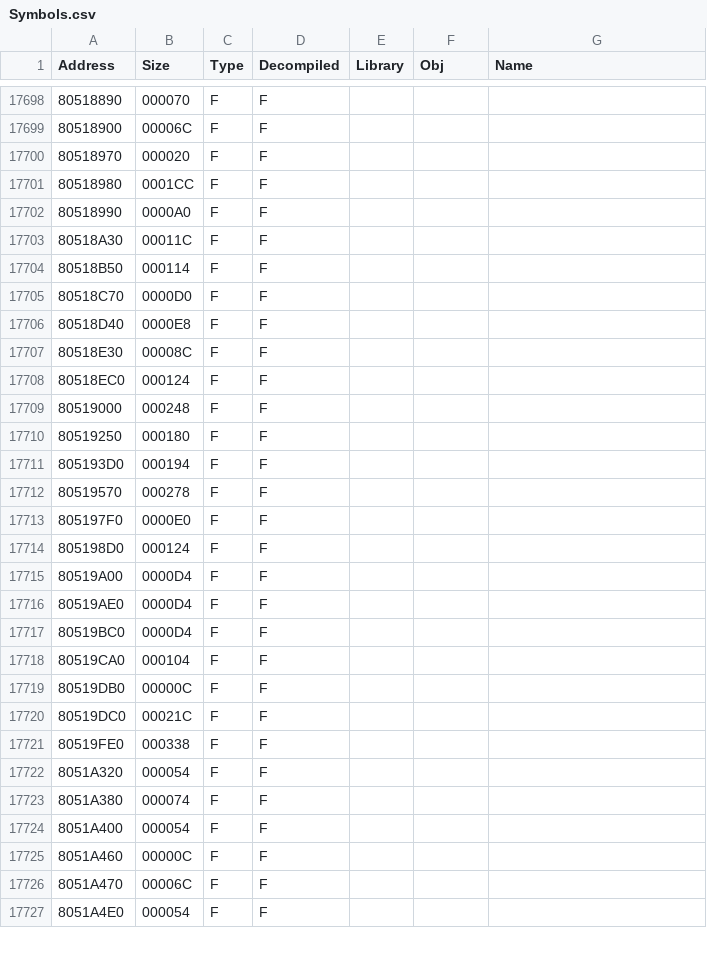
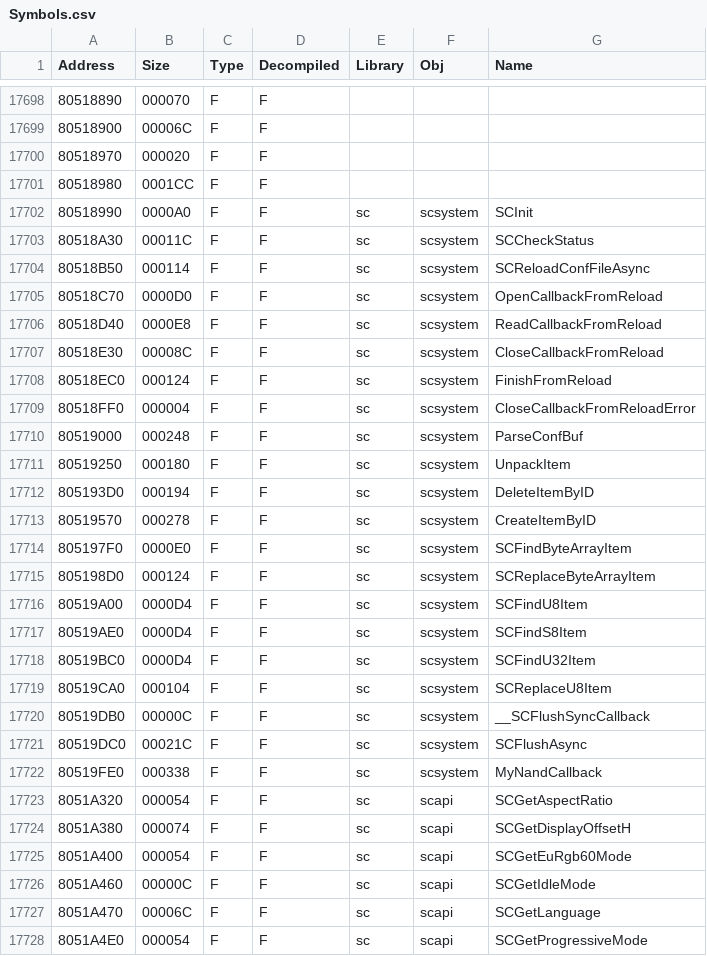
Before and after one commit to Wexos/DKCR-Decompilation, a CSV file: Symbols/v1.1/USA/Symbols.csv, drawn as a sheet; only a part is shown, gaps mark what is left out; the diff covers the shown part only.

Commit message:
sc symbols

```diff
--- a/Symbols/v1.1/USA/Symbols.csv
+++ b/Symbols/v1.1/USA/Symbols.csv
@@ -17701,27 +17701,28 @@ Address,Size,Type,Decompiled,Library,Obj,Name
 80518980,0001CC,F,F,,,
-80518990,0000A0,F,F,,,
-80518A30,00011C,F,F,,,
-80518B50,000114,F,F,,,
-80518C70,0000D0,F,F,,,
-80518D40,0000E8,F,F,,,
-80518E30,00008C,F,F,,,
-80518EC0,000124,F,F,,,
-80519000,000248,F,F,,,
-80519250,000180,F,F,,,
-805193D0,000194,F,F,,,
-80519570,000278,F,F,,,
-805197F0,0000E0,F,F,,,
-805198D0,000124,F,F,,,
-80519A00,0000D4,F,F,,,
-80519AE0,0000D4,F,F,,,
-80519BC0,0000D4,F,F,,,
-80519CA0,000104,F,F,,,
-80519DB0,00000C,F,F,,,
-80519DC0,00021C,F,F,,,
-80519FE0,000338,F,F,,,
-8051A320,000054,F,F,,,
-8051A380,000074,F,F,,,
-8051A400,000054,F,F,,,
-8051A460,00000C,F,F,,,
-8051A470,00006C,F,F,,,
-8051A4E0,000054,F,F,,,
+80518990,0000A0,F,F,sc,scsystem,SCInit
+80518A30,00011C,F,F,sc,scsystem,SCCheckStatus
+80518B50,000114,F,F,sc,scsystem,SCReloadConfFileAsync
+80518C70,0000D0,F,F,sc,scsystem,OpenCallbackFromReload
+80518D40,0000E8,F,F,sc,scsystem,ReadCallbackFromReload
+80518E30,00008C,F,F,sc,scsystem,CloseCallbackFromReload
+80518EC0,000124,F,F,sc,scsystem,FinishFromReload
+80518FF0,000004,F,F,sc,scsystem,CloseCallbackFromReloadError
+80519000,000248,F,F,sc,scsystem,ParseConfBuf
+80519250,000180,F,F,sc,scsystem,UnpackItem
+805193D0,000194,F,F,sc,scsystem,DeleteItemByID
+80519570,000278,F,F,sc,scsystem,CreateItemByID
+805197F0,0000E0,F,F,sc,scsystem,SCFindByteArrayItem
+805198D0,000124,F,F,sc,scsystem,SCReplaceByteArrayItem
+80519A00,0000D4,F,F,sc,scsystem,SCFindU8Item
+80519AE0,0000D4,F,F,sc,scsystem,SCFindS8Item
+80519BC0,0000D4,F,F,sc,scsystem,SCFindU32Item
+80519CA0,000104,F,F,sc,scsystem,SCReplaceU8Item
+80519DB0,00000C,F,F,sc,scsystem,__SCFlushSyncCallback
+80519DC0,00021C,F,F,sc,scsystem,SCFlushAsync
+80519FE0,000338,F,F,sc,scsystem,MyNandCallback
+8051A320,000054,F,F,sc,scapi,SCGetAspectRatio
+8051A380,000074,F,F,sc,scapi,SCGetDisplayOffsetH
+8051A400,000054,F,F,sc,scapi,SCGetEuRgb60Mode
+8051A460,00000C,F,F,sc,scapi,SCGetIdleMode
+8051A470,00006C,F,F,sc,scapi,SCGetLanguage
+8051A4E0,000054,F,F,sc,scapi,SCGetProgressiveMode
```
Also changed, not shown: 49 edited cells elsewhere in this file.
